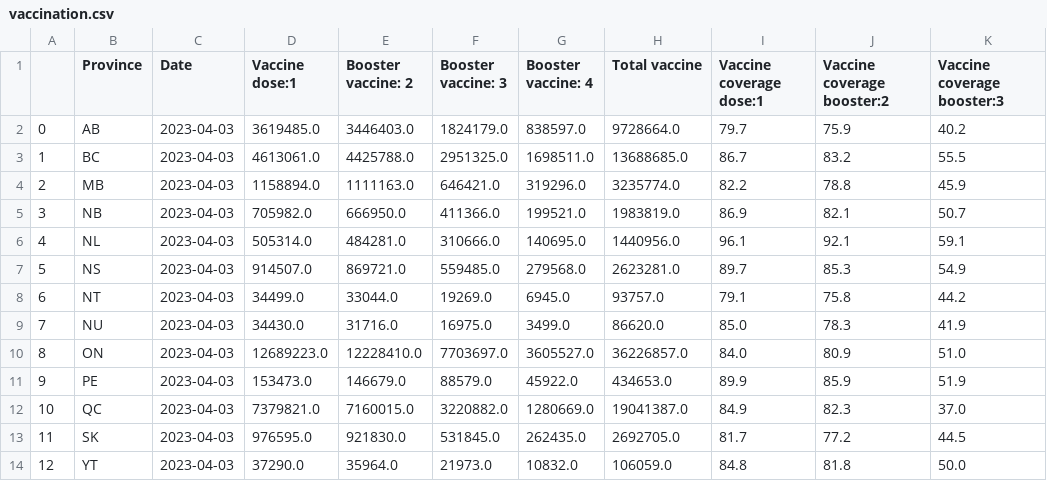
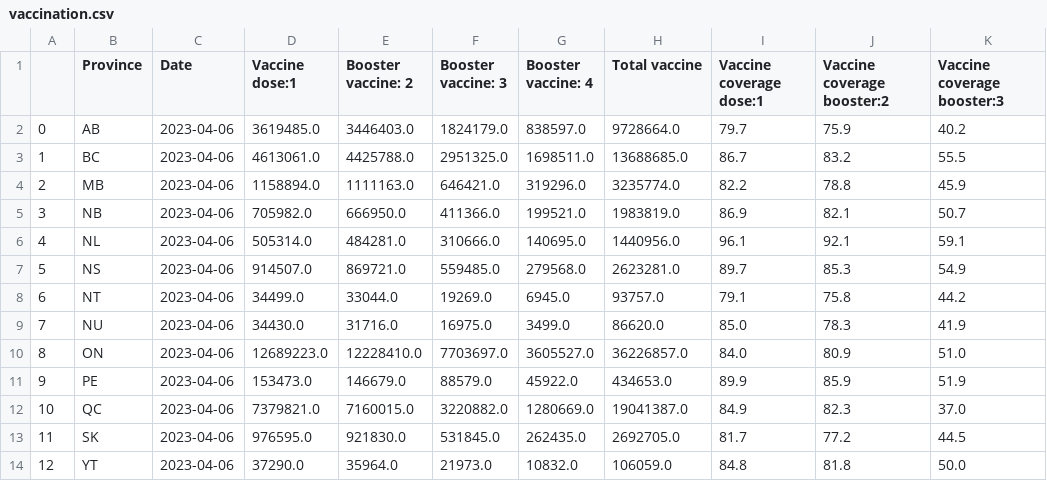
Before and after one commit to svafaeva93/Covid19AnalysisCanada, a CSV file: Output/vaccination.csv, drawn as a sheet; only a part is shown; the diff names each change by its address in the sheet, - before the commit and + after, or states it on an @@ line.

```diff
--- a/Output/vaccination.csv
+++ b/Output/vaccination.csv
-C2:C14 (Date): 2023-04-03
+C2:C14 (Date): 2023-04-06
```
Also changed, not shown: Output/covid_data_province_level.csv, 1 other file.
